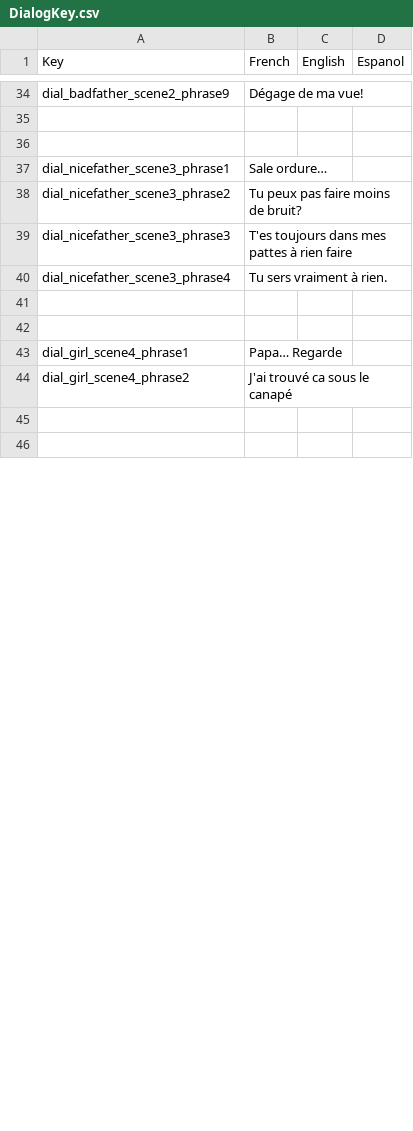
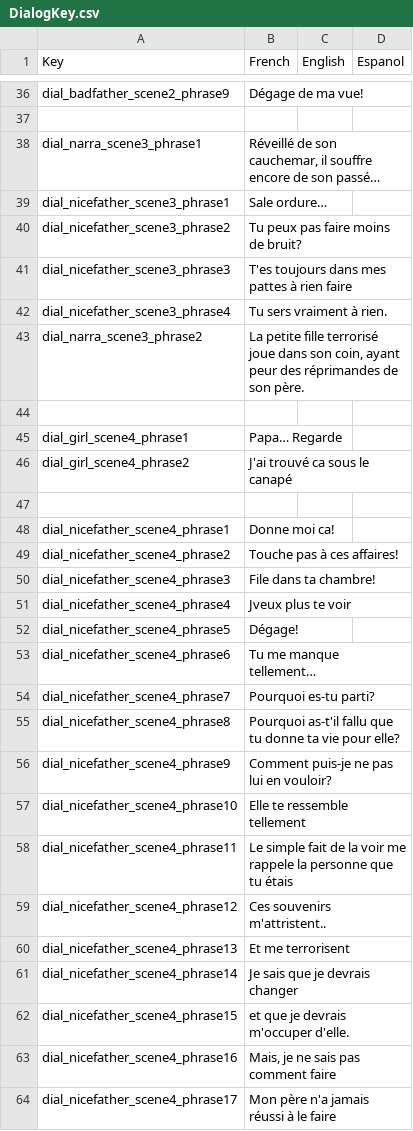
Before and after one commit to GuyomeC/ProjetNarratif3D, a CSV file: Assets/Guillaume/DialogKey.csv, drawn as a sheet; only a part is shown, gaps mark what is left out; the shorter side is filled out with more unchanged rows; addresses are those after the commit; the diff covers the shown part only; the diff names each change by its address in the sheet, - before the commit and + after, or states it on an @@ line.

Commit message:
add file scenes and scene 4end

```diff
--- a/Assets/Guillaume/DialogKey.csv
+++ b/Assets/Guillaume/DialogKey.csv
-row 38: (empty)
+row 38: dial_narra_scene3_phrase1 | Réveillé de son cauchemar, il souffre encore de son passé…
-row 43: (empty)
+row 43: dial_narra_scene3_phrase2 | La petite fille terrorisé joue dans son coin, ayant peur des réprimandes de son père.
+row 48: dial_nicefather_scene4_phrase1 | Donne moi ca!
+row 49: dial_nicefather_scene4_phrase2 | Touche pas à ces affaires!
+row 50: dial_nicefather_scene4_phrase3 | File dans ta chambre!
+row 51: dial_nicefather_scene4_phrase4 | Jveux plus te voir
+row 52: dial_nicefather_scene4_phrase5 | Dégage!
+row 53: dial_nicefather_scene4_phrase6 | Tu me manque tellement…
+row 54: dial_nicefather_scene4_phrase7 | Pourquoi es-tu parti?
+row 55: dial_nicefather_scene4_phrase8 | Pourquoi as-t'il fallu que tu donne ta vie pour elle?
+row 56: dial_nicefather_scene4_phrase9 | Comment puis-je ne pas lui en vouloir?
+row 57: dial_nicefather_scene4_phrase10 | Elle te ressemble tellement
+row 58: dial_nicefather_scene4_phrase11 | Le simple fait de la voir me rappele la personne que tu étais
+row 59: dial_nicefather_scene4_phrase12 | Ces souvenirs m'attristent..
+row 60: dial_nicefather_scene4_phrase13 | Et me terrorisent
+row 61: dial_nicefather_scene4_phrase14 | Je sais que je devrais changer
+row 62: dial_nicefather_scene4_phrase15 | et que je devrais m'occuper d'elle.
+row 63: dial_nicefather_scene4_phrase16 | Mais, je ne sais pas comment faire
+row 64: dial_nicefather_scene4_phrase17 | Mon père n'a jamais réussi à le faire
```
Also changed, not shown: 17 added rows and 8 edited cells elsewhere in this file, 10 other files.
